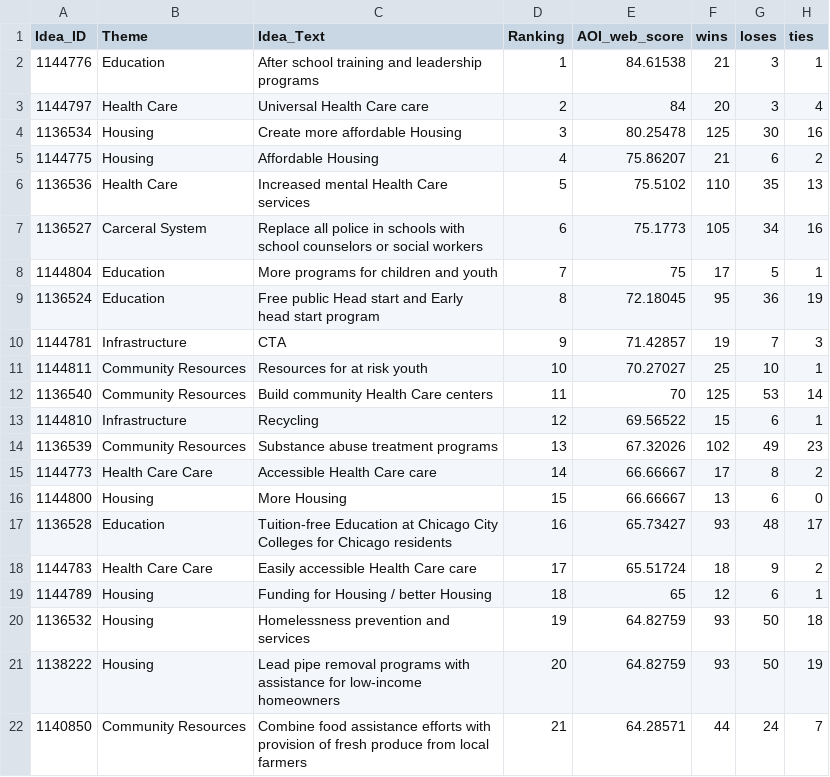
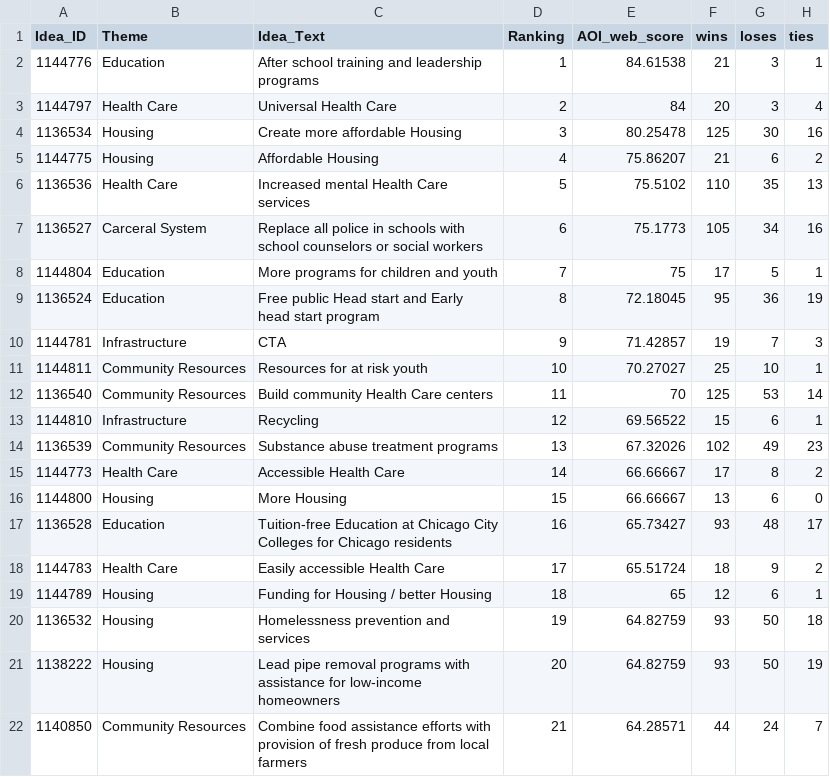
Before and after one commit to yining-w/peoples-budget, a CSV file: wikisurvey_results.csv, drawn as a sheet; only a part is shown; the diff names each change by its address in the sheet, - before the commit and + after, or states it on an @@ line.

```diff
--- a/wikisurvey_results.csv
+++ b/wikisurvey_results.csv
-C3 (Idea_Text): Universal Health Care care
+C3 (Idea_Text): Universal Health Care
-B15 (Theme): Health Care Care
+B15 (Theme): Health Care
-C15 (Idea_Text): Accessible Health Care care
+C15 (Idea_Text): Accessible Health Care
-B18 (Theme): Health Care Care
+B18 (Theme): Health Care
-C18 (Idea_Text): Easily accessible Health Care care
+C18 (Idea_Text): Easily accessible Health Care
```
Also changed, not shown: 12 other files.
